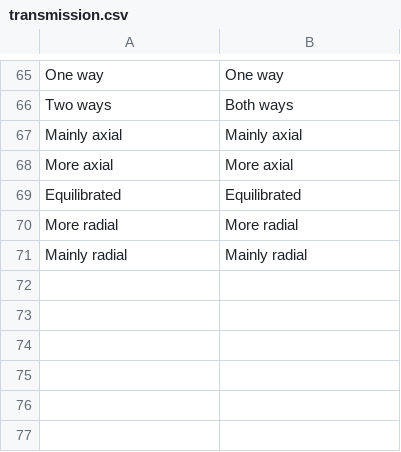
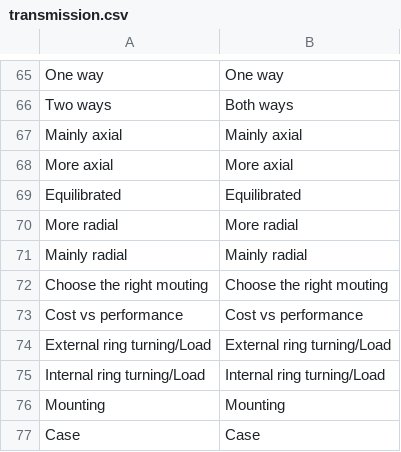
Before and after one commit to guillaume55/MecaWeb, a CSV file: translation/en/transmission.csv, drawn as a sheet; only a part is shown, gaps mark what is left out.

```diff
--- a/translation/en/transmission.csv
+++ b/translation/en/transmission.csv
@@ -71 +71,7 @@ More radial,More radial
 Mainly radial,Mainly radial
+Choose the right mouting,Choose the right mouting
+Cost vs performance,Cost vs performance
+External ring turning/Load,External ring turning/Load
+Internal ring turning/Load,Internal ring turning/Load
+Mounting,Mounting
+Case,Case
```
Also changed, not shown: translation/fr/transmission.csv, 10 other files.
